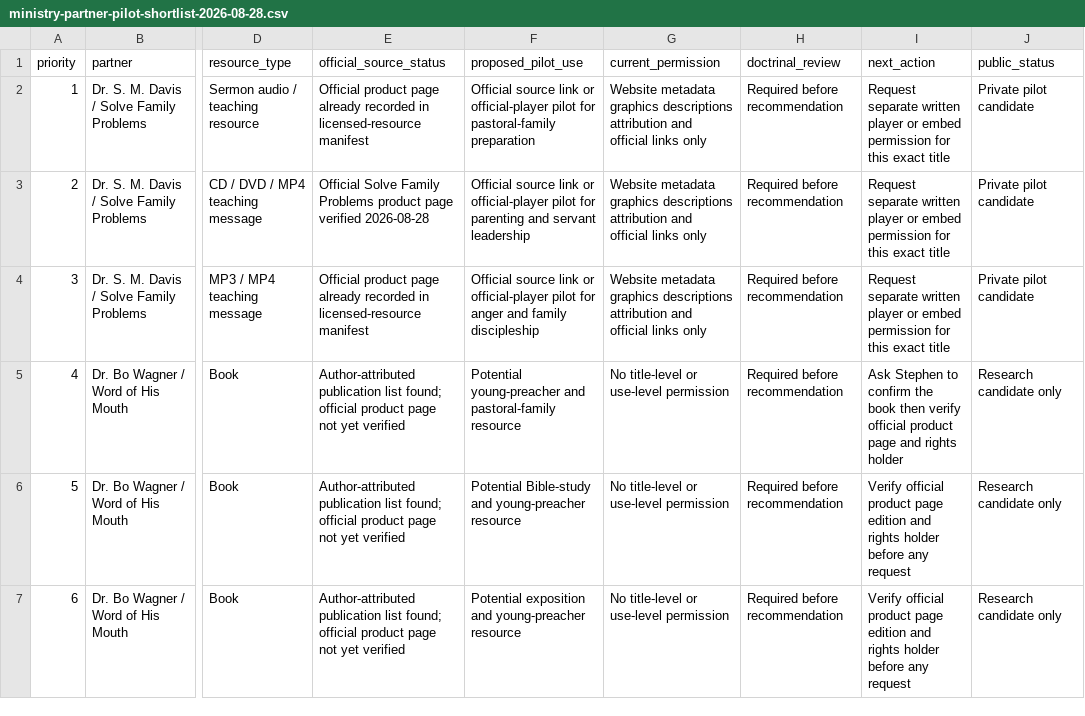
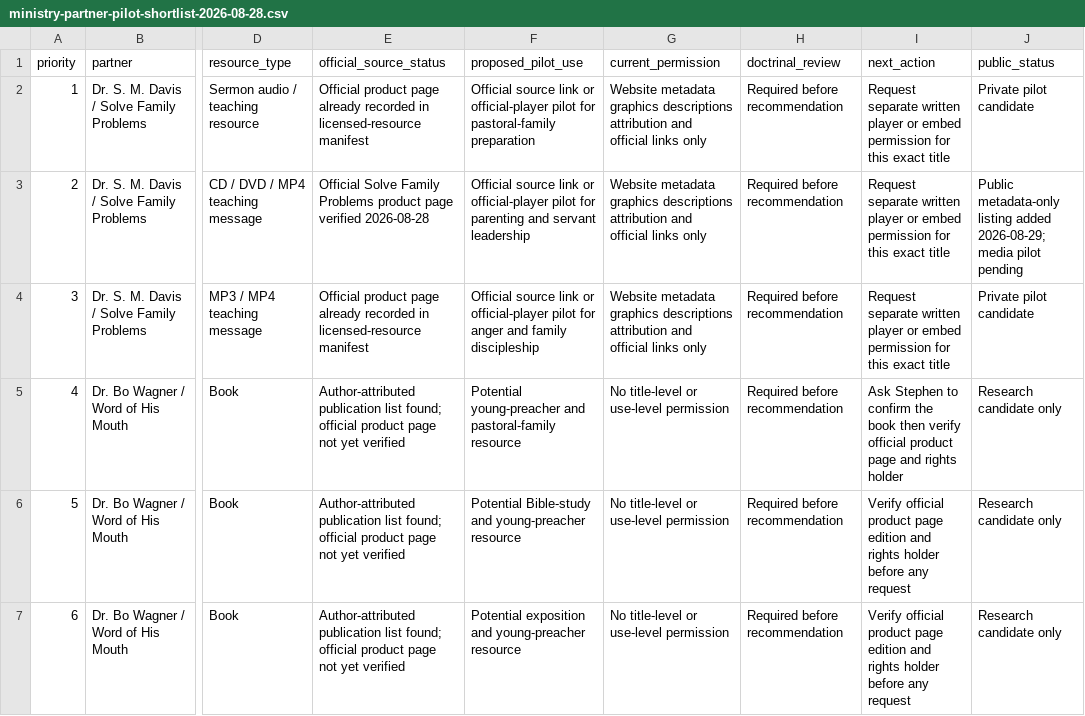
Before and after one commit to scheerfactor/bible-study-app, a CSV file: data/library/acquisition/ministry-partner-pilot-shortlist-2026-08-28.csv, drawn as a sheet; only a part is shown, gaps mark what is left out; the diff names each change by its address in the sheet, - before the commit and + after, or states it on an @@ line.

Commit message:
List S M Davis parental authority resource

```diff
--- a/data/library/acquisition/ministry-partner-pilot-shortlist-2026-08-28.csv
+++ b/data/library/acquisition/ministry-partner-pilot-shortlist-2026-08-28.csv
-J3 (public_status): Private pilot candidate
+J3 (public_status): Public metadata-only listing added 2026-08-29; media pilot pending
```
Also changed, not shown: 2 other files.
